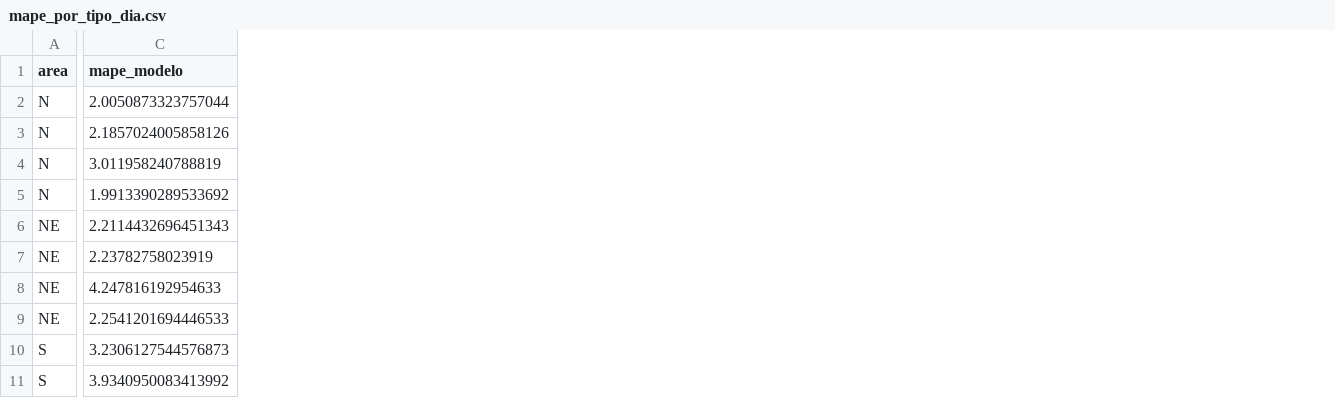
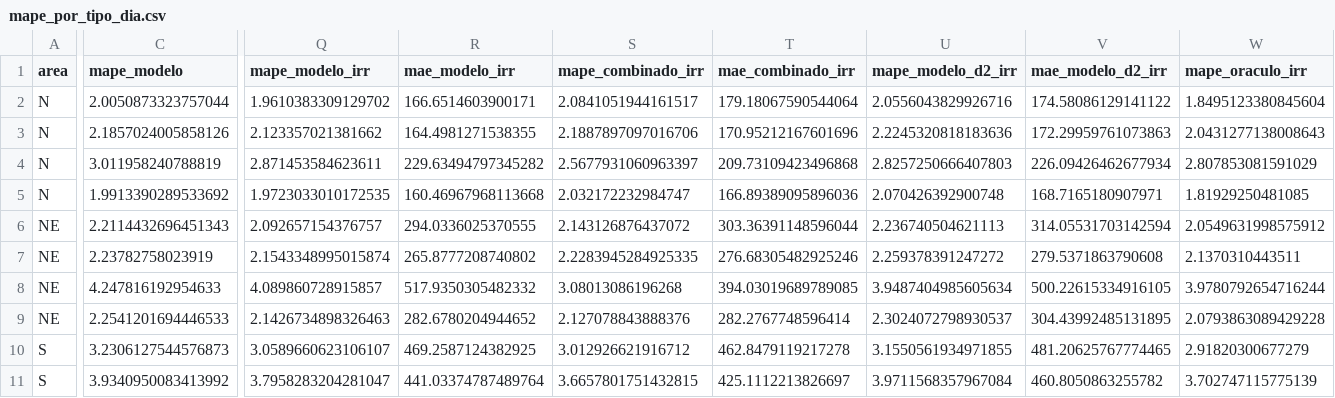
Before and after one commit to CaioNepomuceno2/ons-load-forecast, a CSV file: reports/mape_por_tipo_dia.csv, drawn as a sheet; only a part is shown, gaps mark what is left out; the diff covers the shown part only; the diff names each change by its address in the sheet, - before the commit and + after, or states it on an @@ line.

```diff
--- a/reports/mape_por_tipo_dia.csv
+++ b/reports/mape_por_tipo_dia.csv
+column Q (mape_modelo_irr), rows 2-11: 1.9610383309129702 | 2.123357021381662 | 2.871453584623611 | 1.9723033010172535 | 2.092657154376757 | 2.1543348995015874 | 4.089860728915857 | 2.1426734898326463 | 3.0589660623106107 | 3.7958283204281047
+column R (mae_modelo_irr), rows 2-11: 166.6514603900171 | 164.4981271538355 | 229.63494797345282 | 160.46967968113668 | 294.0336025370555 | 265.8777208740802 | 517.9350305482332 | 282.6780204944652 | 469.2587124382925 | 441.03374787489764
+column S (mape_combinado_irr), rows 2-11: 2.0841051944161517 | 2.1887897097016706 | 2.5677931060963397 | 2.032172232984747 | 2.143126876437072 | 2.2283945284925335 | 3.08013086196268 | 2.127078843888376 | 3.012926621916712 | 3.6657801751432815
+column T (mae_combinado_irr), rows 2-11: 179.18067590544064 | 170.95212167601696 | 209.73109423496868 | 166.89389095896036 | 303.36391148596044 | 276.68305482925246 | 394.03019689789085 | 282.2767748596414 | 462.8479119217278 | 425.1112213826697
+column U (mape_modelo_d2_irr), rows 2-11: 2.0556043829926716 | 2.2245320818183636 | 2.8257250666407803 | 2.070426392900748 | 2.236740504621113 | 2.259378391247272 | 3.9487404985605634 | 2.3024072798930537 | 3.1550561934971855 | 3.9711568357967084
+column V (mae_modelo_d2_irr), rows 2-11: 174.58086129141122 | 172.29959761073863 | 226.09426462677934 | 168.7165180907971 | 314.05531703142594 | 279.5371863790608 | 500.22615334916105 | 304.43992485131895 | 481.20625767774465 | 460.8050863255782
+column W (mape_oraculo_irr), rows 2-11: 1.8495123380845604 | 2.0431277138008643 | 2.807853081591029 | 1.81929250481085 | 2.0549631998575912 | 2.1370310443511 | 3.9780792654716244 | 2.0793863089429228 | 2.91820300677279 | 3.702747115775139
```
Also changed, not shown: 5 added columns elsewhere in this file, reports/diebold_mariano.csv, reports/mape_geral.csv, 22 other files.
